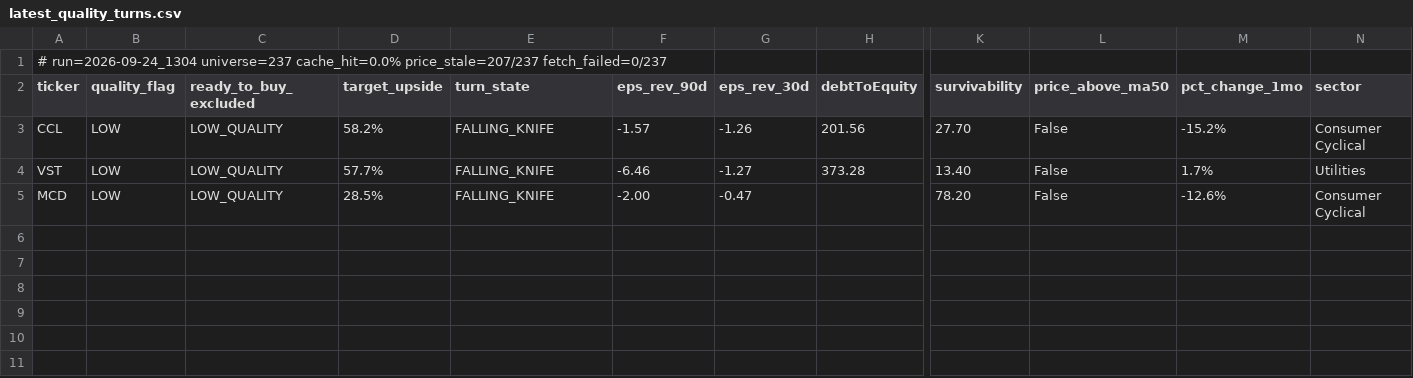
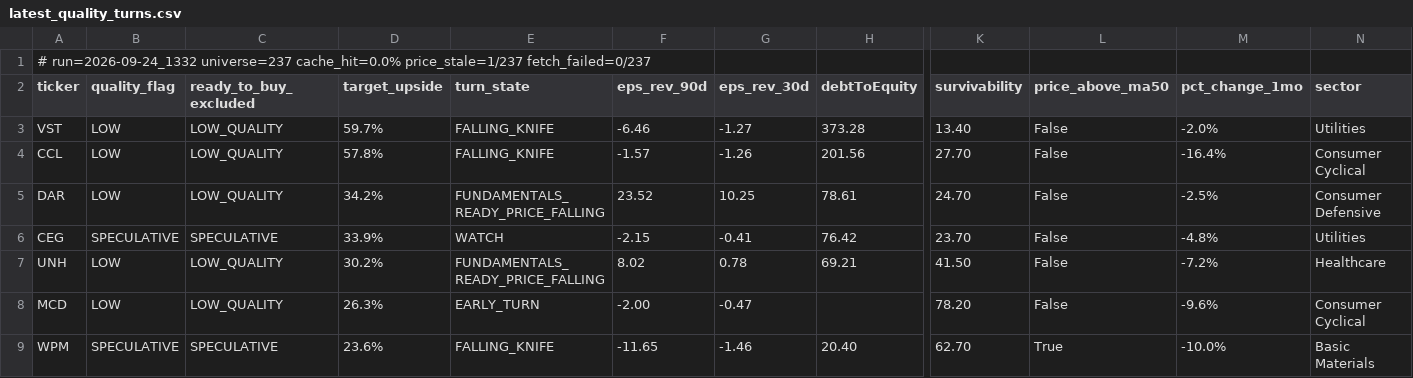
Before and after one commit to uvam3boy-stack/hunter-sk9m3xf7q2, a CSV file: latest_quality_turns.csv, drawn as a sheet; only a part is shown, gaps mark what is left out; removed rows and columns are numbered as before the commit, all else as after; rows hold the shown columns only; the diff names each change by its address in the sheet, - before the commit and + after, or states it on an @@ line.

```diff
--- a/latest_quality_turns.csv
+++ b/latest_quality_turns.csv
-A1 (ticker): # run=2026-09-24_1304 universe=237 cache_hit=0.0% price_stale=207/237 fetch_failed=0/237
+A1 (ticker): # run=2026-09-24_1332 universe=237 cache_hit=0.0% price_stale=1/237 fetch_failed=0/237
-row 3: CCL | LOW | LOW_QUALITY | 58.2% | FALLING_KNIFE | -1.57 | -1.26 | 201.56 | 27.70 | False | -15.2% | Consumer Cyclical
-D3 (target_upside): 57.7%
+D3 (target_upside): 59.7%
-M3 (pct_change_1mo): 1.7%
+M3 (pct_change_1mo): -2.0%
+row 4: CCL | LOW | LOW_QUALITY | 57.8% | FALLING_KNIFE | -1.57 | -1.26 | 201.56 | 27.70 | False | -16.4% | Consumer Cyclical
+row 5: DAR | LOW | LOW_QUALITY | 34.2% | FUNDAMENTALS_READY_PRICE_FALLING | 23.52 | 10.25 | 78.61 | 24.70 | False | -2.5% | Consumer Defensive
+row 6: CEG | SPECULATIVE | SPECULATIVE | 33.9% | WATCH | -2.15 | -0.41 | 76.42 | 23.70 | False | -4.8% | Utilities
+row 7: UNH | LOW | LOW_QUALITY | 30.2% | FUNDAMENTALS_READY_PRICE_FALLING | 8.02 | 0.78 | 69.21 | 41.50 | False | -7.2% | Healthcare
-D8 (target_upside): 28.5%
+D8 (target_upside): 26.3%
-E8 (turn_state): FALLING_KNIFE
+E8 (turn_state): EARLY_TURN
-M8 (pct_change_1mo): -12.6%
+M8 (pct_change_1mo): -9.6%
+row 9: WPM | SPECULATIVE | SPECULATIVE | 23.6% | FALLING_KNIFE | -11.65 | -1.46 | 20.40 | 62.70 | True | -10.0% | Basic Materials
```
Also changed, not shown: latest.csv, latest_excluded.csv, 4 other files.
